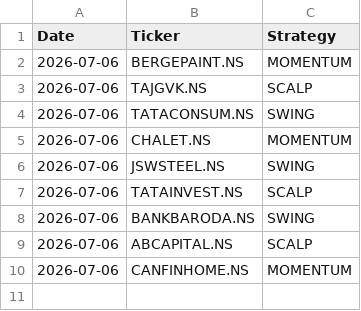
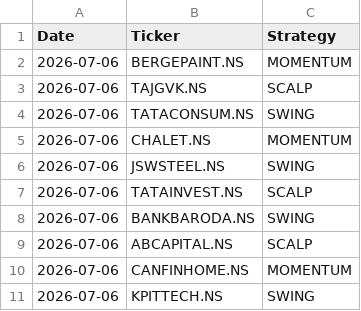
Before and after one commit to johnkasc-lab/MarketStock, a CSV file: alerted_today.csv, drawn as a sheet; the diff names each change by its address in the sheet, - before the commit and + after, or states it on an @@ line.

```diff
--- a/alerted_today.csv
+++ b/alerted_today.csv
+row 11: 2026-07-06 | KPITTECH.NS | SWING
```
Also changed, not shown: intraday_trades.csv.
